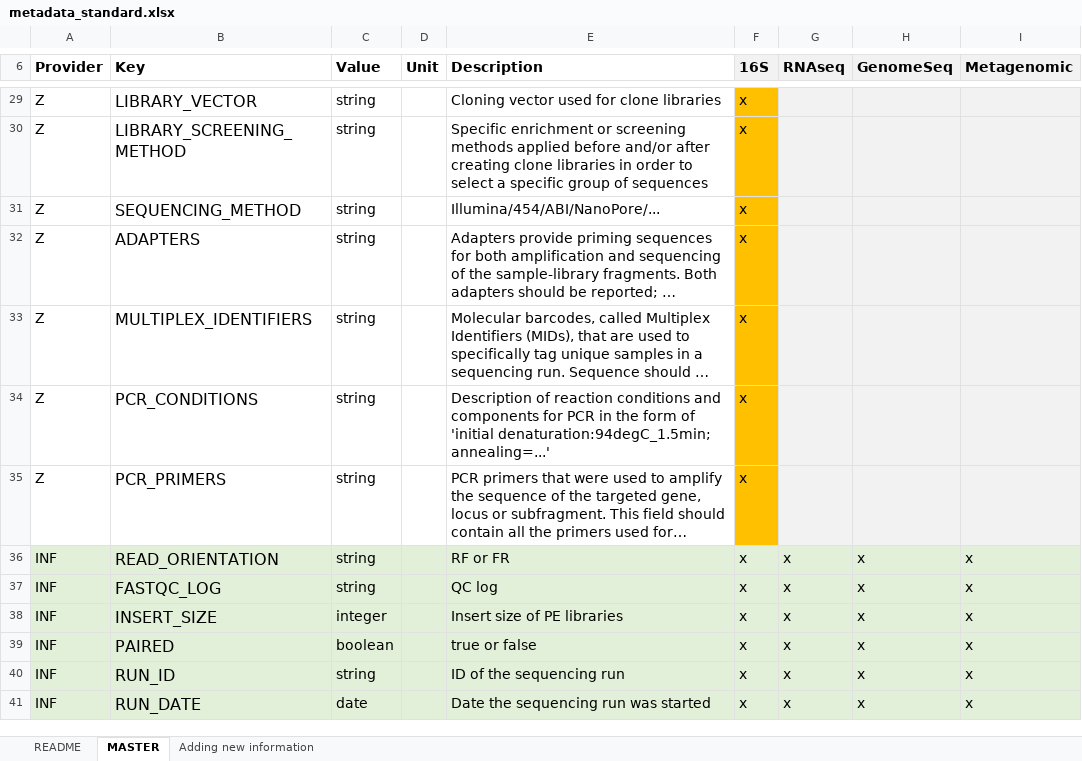
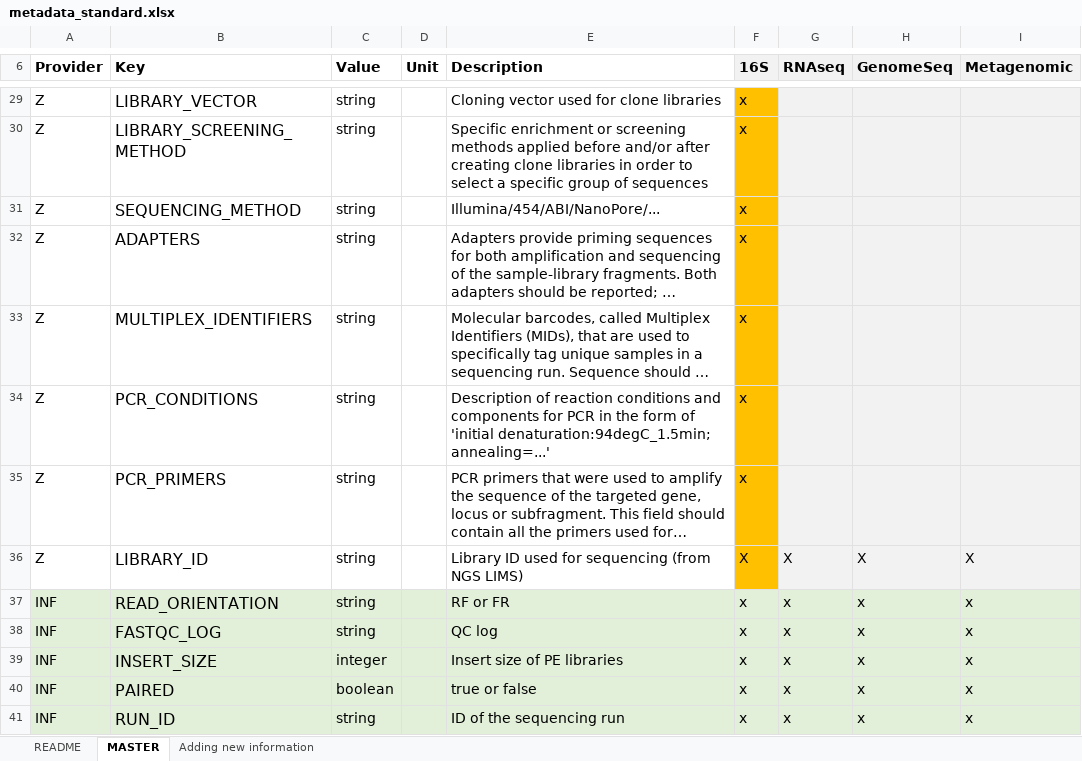
Before and after one commit to marchoeppner/metaorganism-research, an Excel workbook: metadata/metadata_standard.xlsx, sheet MASTER, drawn as a sheet; only a part is shown, gaps mark what is left out; the shorter side is filled out with more unchanged rows; long unchanged cells end in …; values as stored, in another font and other column widths than the file's, no borders; the diff names each change by its address in the sheet, - before the commit and + after, or states it on an @@ line.

Commit message:
Added LIBRARY_ID as metadata key

```diff
--- a/metadata/metadata_standard.xlsx (sheet MASTER)
+++ b/metadata/metadata_standard.xlsx (sheet MASTER)
+row 36: Z | LIBRARY_ID | string |  | Library ID used for sequencing (from NGS LIMS) | X | X | X | X
```
Also changed, not shown: 1 other file.
